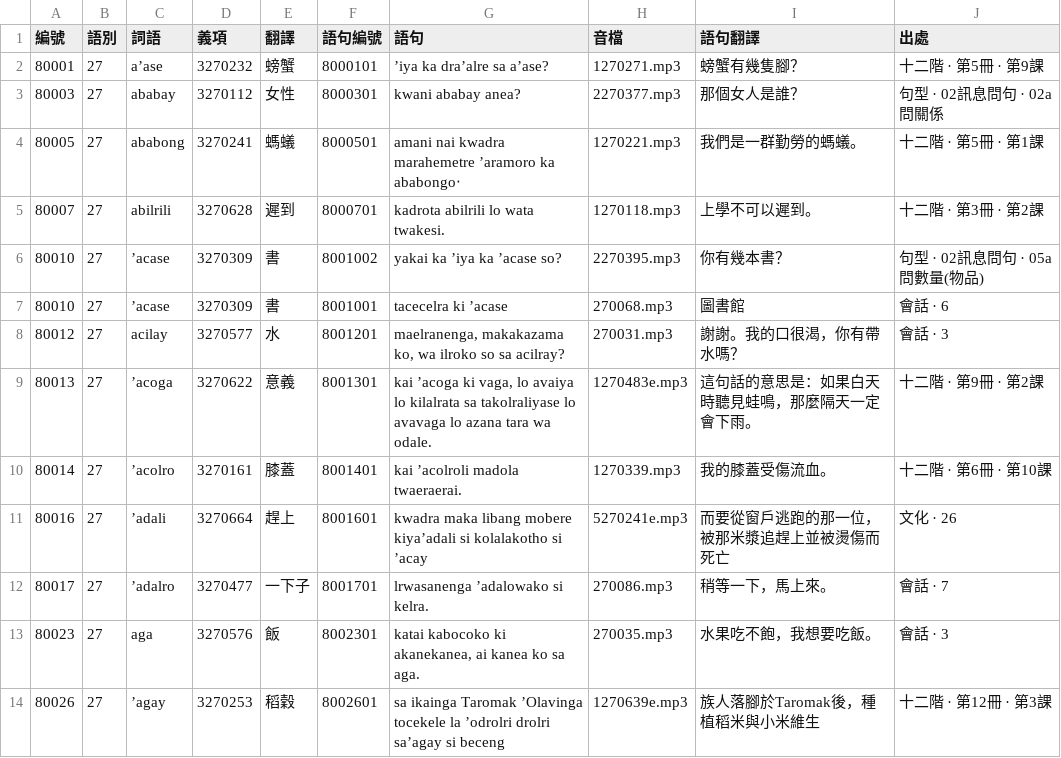
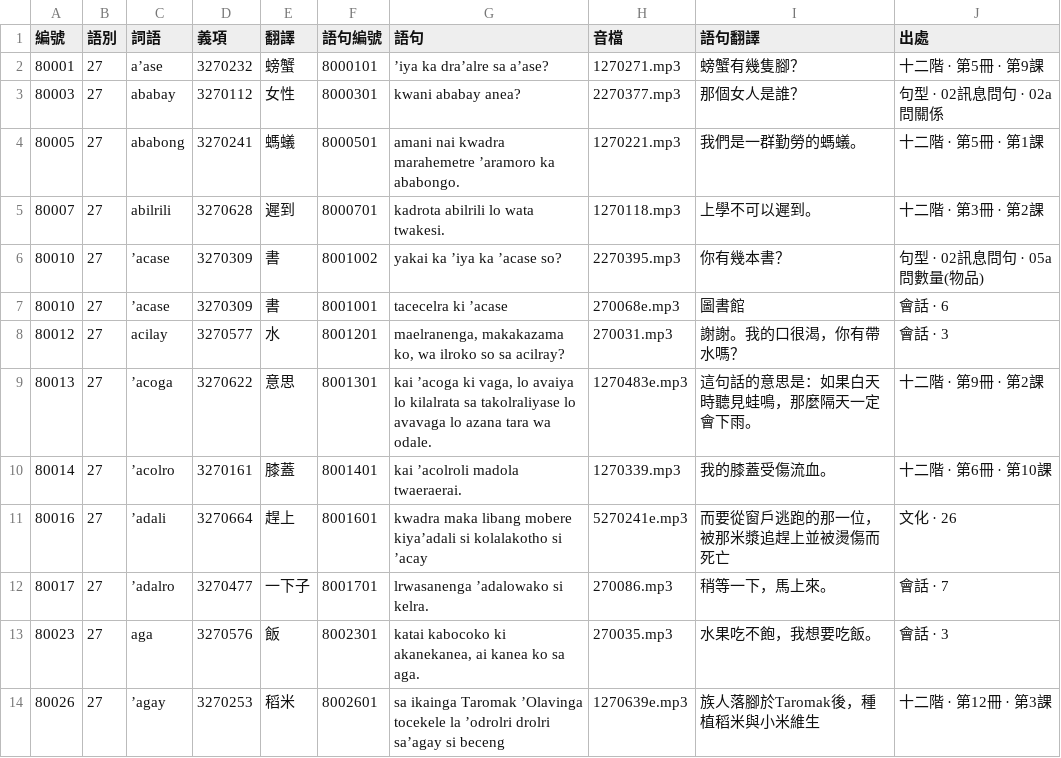
Before and after one commit to haiangdict/HLDDru, a CSV file: data/08-Examples.csv, drawn as a sheet.

```diff
--- a/data/08-Examples.csv
+++ b/data/08-Examples.csv
@@ -3,8 +3,8 @@
 80003,27,ababay,3270112,女性,8000301,kwani ababay anea?,2270377.mp3,那個女人是誰？,句型 · 02訊息問句 · 02a問關係
-80005,27,ababong,3270241,螞蟻,8000501,amani nai kwadra marahemetre ’aramoro ka ababongo‧,1270221.mp3,我們是一群勤勞的螞蟻。,十二階 · 第5冊 · 第1課
+80005,27,ababong,3270241,螞蟻,8000501,amani nai kwadra marahemetre ’aramoro ka ababongo.,1270221.mp3,我們是一群勤勞的螞蟻。,十二階 · 第5冊 · 第1課
 80007,27,abilrili,3270628,遲到,8000701,kadrota abilrili lo wata twakesi.,1270118.mp3,上學不可以遲到。,十二階 · 第3冊 · 第2課
 80010,27,’acase,3270309,書,8001002,yakai ka ’iya ka ’acase so?,2270395.mp3,你有幾本書？,句型 · 02訊息問句 · 05a問數量(物品)
-80010,27,’acase,3270309,書,8001001,tacecelra ki ’acase,270068.mp3,圖書館,會話 · 6
+80010,27,’acase,3270309,書,8001001,tacecelra ki ’acase,270068e.mp3,圖書館,會話 · 6
 80012,27,acilay,3270577,水,8001201,"maelranenga, makakazama ko, wa ilroko so sa acilray?",270031.mp3,謝謝。我的口很渴，你有帶水嗎？,會話 · 3
-80013,27,’acoga,3270622,意義,8001301,"kai ’acoga ki vaga, lo avaiya lo kilalrata sa takolraliyase lo avavaga lo azana tara wa odale.",1270483e.mp3,這句話的意思是：如果白天時聽見蛙鳴，那麼隔天一定會下雨。,十二階 · 第9冊 · 第2課
+80013,27,’acoga,3270622,意思,8001301,"kai ’acoga ki vaga, lo avaiya lo kilalrata sa takolraliyase lo avavaga lo azana tara wa odale.",1270483e.mp3,這句話的意思是：如果白天時聽見蛙鳴，那麼隔天一定會下雨。,十二階 · 第9冊 · 第2課
 80014,27,’acolro,3270161,膝蓋,8001401,kai ’acolroli madola twaeraerai.,1270339.mp3,我的膝蓋受傷流血。,十二階 · 第6冊 · 第10課
@@ -13,2 +13,2 @@
 80023,27,aga,3270576,飯,8002301,"katai kabocoko ki akanekanea, ai kanea ko sa aga.",270035.mp3,水果吃不飽，我想要吃飯。,會話 · 3
-80026,27,’agay,3270253,稻穀,8002601,sa ikainga Taromak ’Olavinga tocekele la ’odrolri drolri sa’agay si beceng,1270639e.mp3,族人落腳於Taromak後，種植稻米與小米維生,十二階 · 第12冊 · 第3課
+80026,27,’agay,3270253,稻米,8002601,sa ikainga Taromak ’Olavinga tocekele la ’odrolri drolri sa’agay si beceng,1270639e.mp3,族人落腳於Taromak後，種植稻米與小米維生,十二階 · 第12冊 · 第3課
```
Also changed, not shown: data/08-Etymology.csv, data/08-Lemmata.csv, 1 other file.
